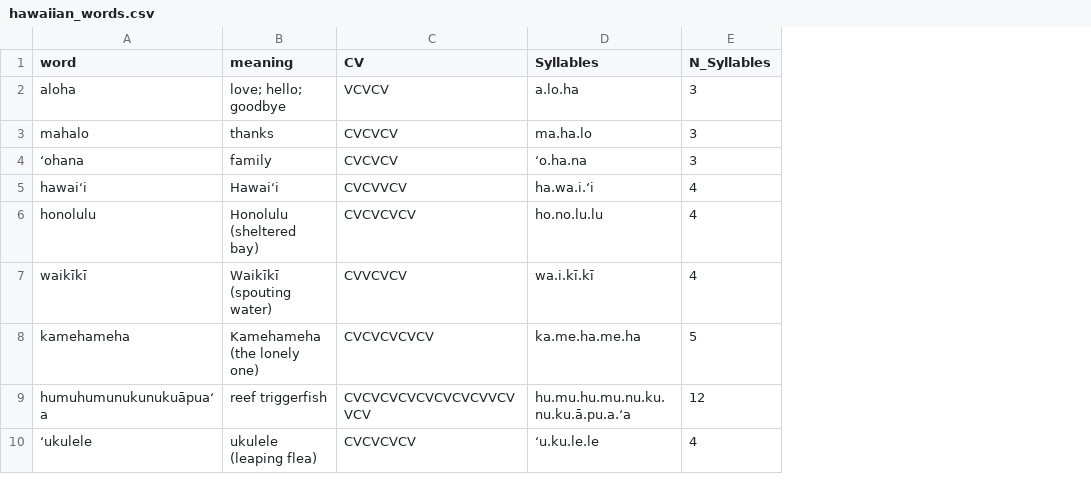
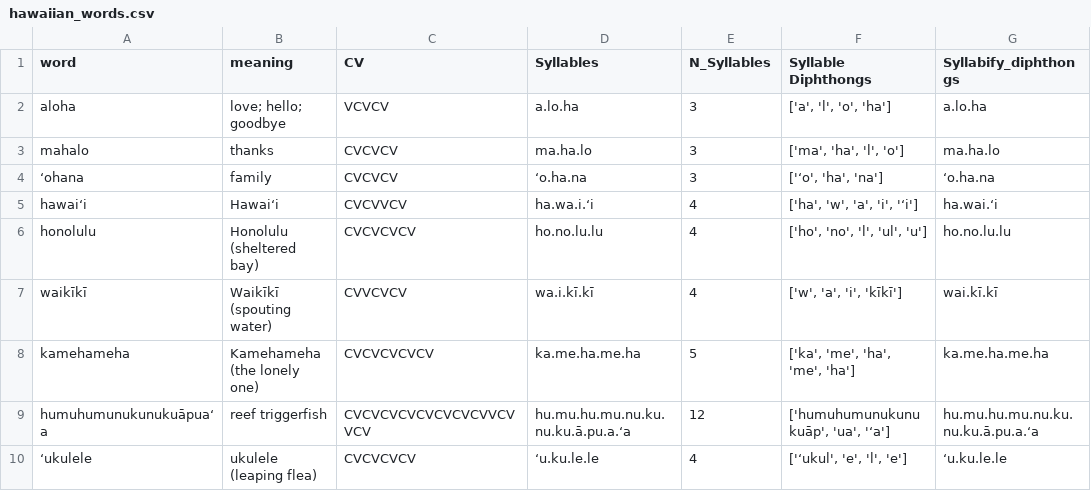
Before and after one commit to abagaildeweese90-rgb/lin_301, a CSV file: homework/hw6/hawaiian_words.csv, drawn as a sheet; only a part is shown; the diff names each change by its address in the sheet, - before the commit and + after, or states it on an @@ line.

```diff
--- a/homework/hw6/hawaiian_words.csv
+++ b/homework/hw6/hawaiian_words.csv
+column F (Syllable Diphthongs), rows 2-10: ['a', 'l', 'o', 'ha'] | ['ma', 'ha', 'l', 'o'] | ['ʻo', 'ha', 'na'] | ['ha', 'w', 'a', 'i', 'ʻi'] | ['ho', 'no', 'l', 'ul', 'u'] | ['w', 'a', 'i', 'kīkī'] | ['ka', 'me', 'ha', 'me', 'ha'] | ['humuhumunukunukuāp', 'ua', 'ʻa'] | ['ʻukul', 'e', 'l', 'e']
+column G (Syllabify_diphthongs), rows 2-10: a.lo.ha | ma.ha.lo | ʻo.ha.na | ha.wai.ʻi | ho.no.lu.lu | wai.kī.kī | ka.me.ha.me.ha | hu.mu.hu.mu.nu.ku.nu.ku.ā.pu.a.ʻa | ʻu.ku.le.le
```
Also changed, not shown: 3 other files.
